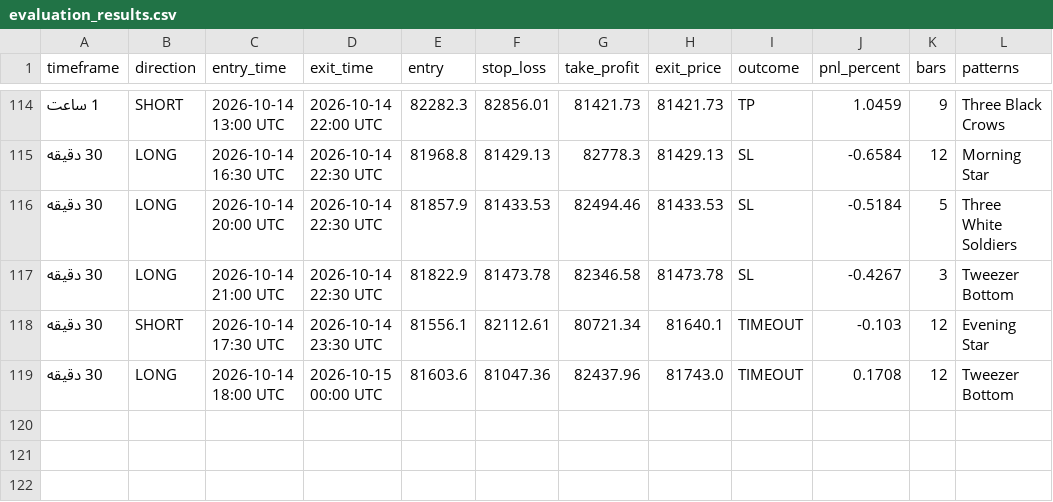
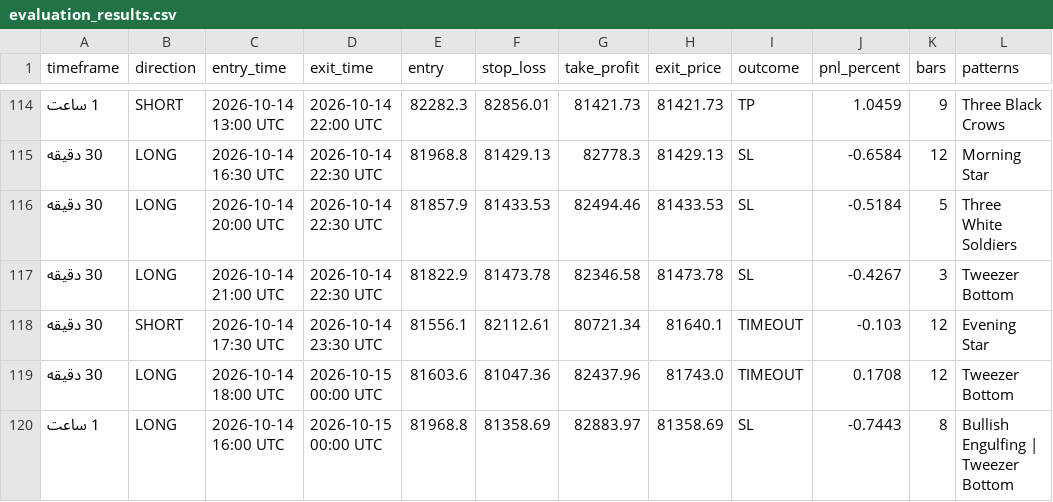
Before and after one commit to BTC21246/Btc40, a CSV file: evaluation_results.csv, drawn as a sheet; only a part is shown, gaps mark what is left out; the diff names each change by its address in the sheet, - before the commit and + after, or states it on an @@ line.

Commit message:
Auto-sync BTC40 evaluation 2026-10-15 04:35

```diff
--- a/evaluation_results.csv
+++ b/evaluation_results.csv
+row 120: 1 ساعت | LONG | 2026-10-14 16:00 UTC | 2026-10-15 00:00 UTC | 81968.8 | 81358.69 | 82883.97 | 81358.69 | SL | -0.7443 | 8 | Bullish Engulfing | Tweezer Bottom
```
Also changed, not shown: 1 other file.
